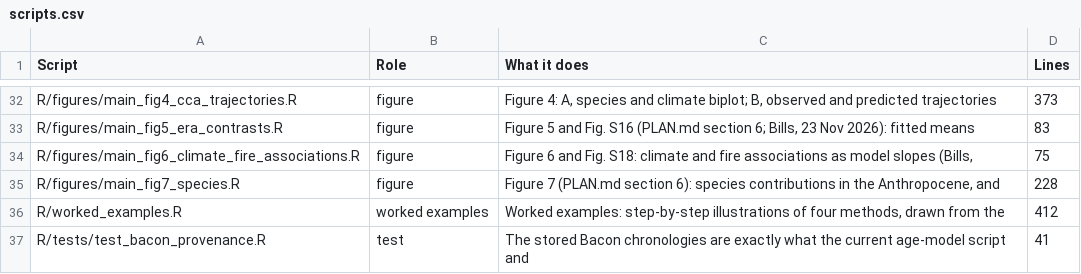
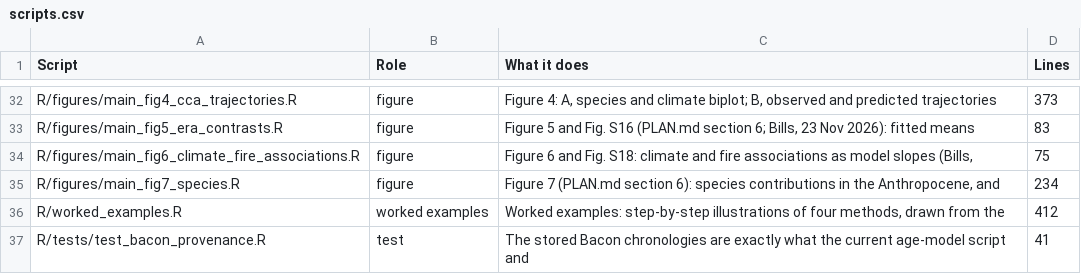
Before and after one commit to billurbektas/PaleoACES, a CSV file: report/tables/scripts.csv, drawn as a sheet; only a part is shown, gaps mark what is left out.

```diff
--- a/report/tables/scripts.csv
+++ b/report/tables/scripts.csv
@@ -34,3 +34,3 @@ R/figures/main_fig5_era_contrasts.R,figure,"Figure 5 and Fig. S16 (PLAN.md secti
 R/figures/main_fig6_climate_fire_associations.R,figure,"Figure 6 and Fig. S18: climate and fire associations as model slopes (Bills,",75
-R/figures/main_fig7_species.R,figure,"Figure 7 (PLAN.md section 6): species contributions in the Anthropocene, and",228
+R/figures/main_fig7_species.R,figure,"Figure 7 (PLAN.md section 6): species contributions in the Anthropocene, and",234
 R/worked_examples.R,worked examples,"Worked examples: step-by-step illustrations of four methods, drawn from the",412
```
Also changed, not shown: 13 other files.
